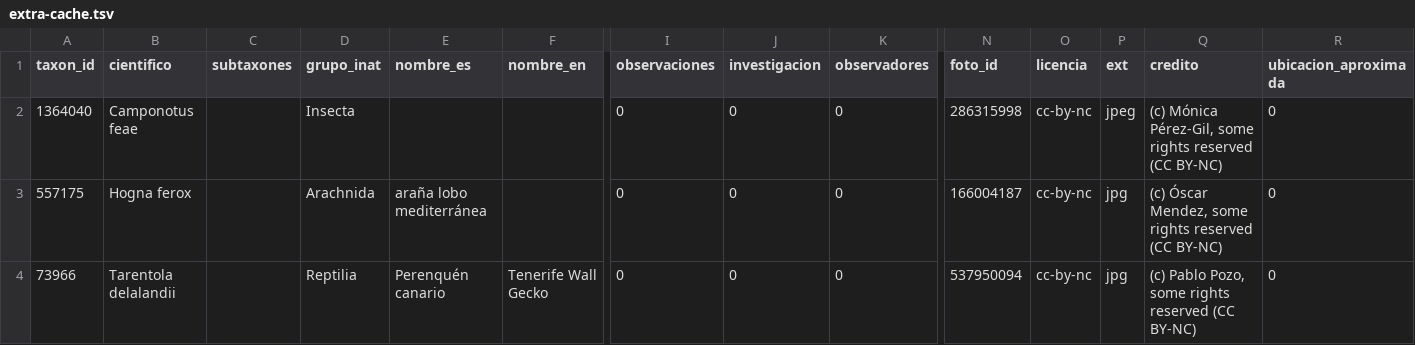
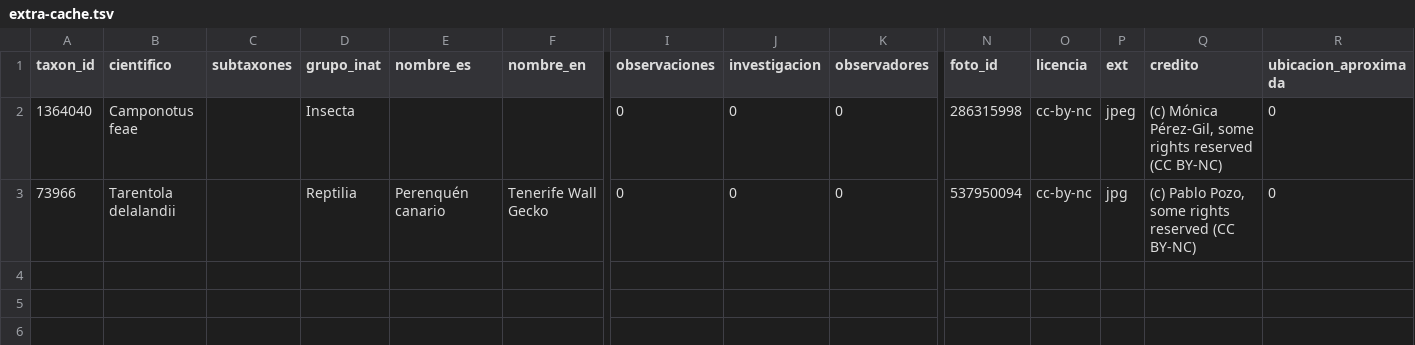
Before and after one commit to sanblasreservaambiental/catalogo, a TSV file: herramientas/extra-cache.tsv, drawn as a sheet; only a part is shown, gaps mark what is left out; rows hold the shown columns only; the diff names each change by its address in the sheet, - before the commit and + after, or states it on an @@ line.

```diff
--- a/herramientas/extra-cache.tsv
+++ b/herramientas/extra-cache.tsv
-row 3: 557175 | Hogna ferox |  | Arachnida | araña lobo mediterránea |  | 0 | 0 | 0 | 166004187 | cc-by-nc | jpg | (c) Óscar Mendez, some rights reserved (CC BY-NC) | 0
```
Also changed, not shown: herramientas/taxonomia-cache.tsv, 5 other files.
